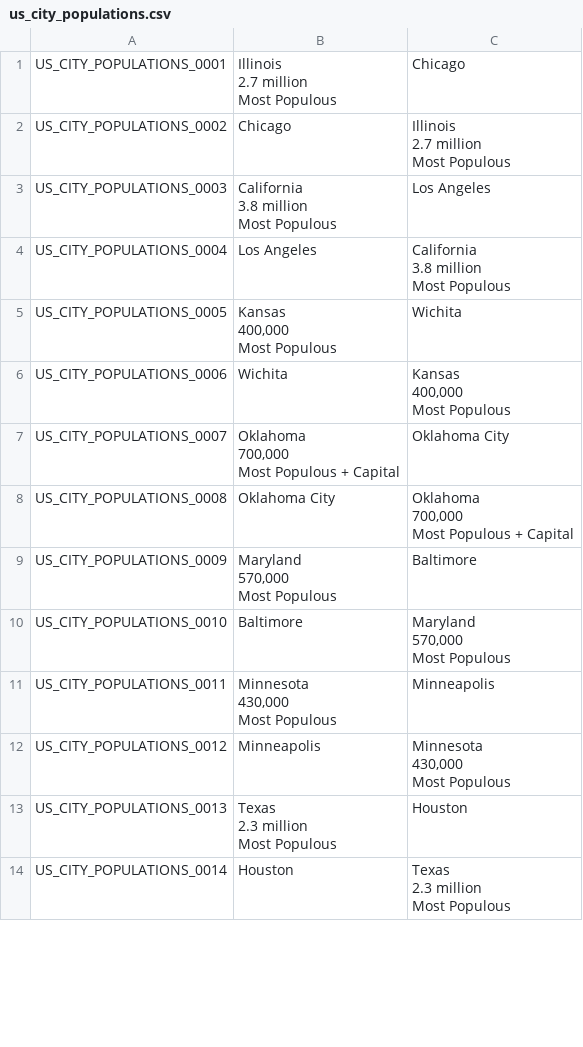
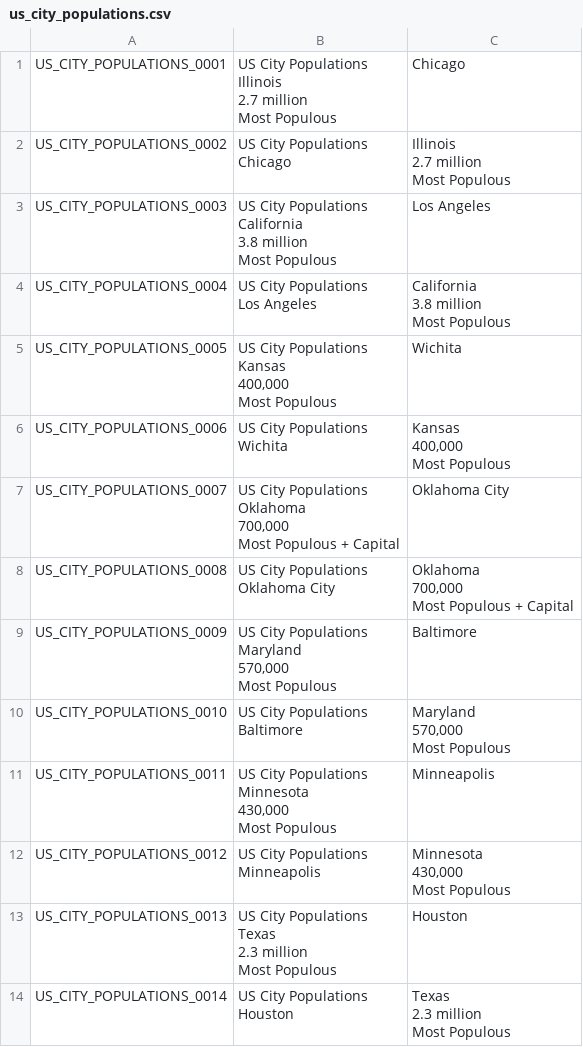
Before and after one commit to joevandevusse/AnkiPrepper, a CSV file: anki_decks/us_city_populations.csv, drawn as a sheet; only a part is shown; the diff covers the shown part only.

```diff
--- a/anki_decks/us_city_populations.csv
+++ b/anki_decks/us_city_populations.csv
@@ -1,42 +1,56 @@
-US_CITY_POPULATIONS_0001,"Illinois
-2.7 million
-Most Populous",Chicago
-US_CITY_POPULATIONS_0002,Chicago,"Illinois
-2.7 million
-Most Populous"
-US_CITY_POPULATIONS_0003,"California
-3.8 million
-Most Populous",Los Angeles
-US_CITY_POPULATIONS_0004,Los Angeles,"California
-3.8 million
-Most Populous"
-US_CITY_POPULATIONS_0005,"Kansas
-400,000
-Most Populous",Wichita
-US_CITY_POPULATIONS_0006,Wichita,"Kansas
-400,000
-Most Populous"
-US_CITY_POPULATIONS_0007,"Oklahoma
-700,000
-Most Populous + Capital",Oklahoma City
-US_CITY_POPULATIONS_0008,Oklahoma City,"Oklahoma
-700,000
-Most Populous + Capital"
-US_CITY_POPULATIONS_0009,"Maryland
-570,000
-Most Populous",Baltimore
-US_CITY_POPULATIONS_0010,Baltimore,"Maryland
-570,000
-Most Populous"
-US_CITY_POPULATIONS_0011,"Minnesota
-430,000
-Most Populous",Minneapolis
-US_CITY_POPULATIONS_0012,Minneapolis,"Minnesota
-430,000
-Most Populous"
-US_CITY_POPULATIONS_0013,"Texas
-2.3 million
-Most Populous",Houston
-US_CITY_POPULATIONS_0014,Houston,"Texas
-2.3 million
-Most Populous"
+US_CITY_POPULATIONS_0001,"US City Populations
+Illinois
+2.7 million
+Most Populous",Chicago
+US_CITY_POPULATIONS_0002,"US City Populations
+Chicago","Illinois
+2.7 million
+Most Populous"
+US_CITY_POPULATIONS_0003,"US City Populations
+California
+3.8 million
+Most Populous",Los Angeles
+US_CITY_POPULATIONS_0004,"US City Populations
+Los Angeles","California
+3.8 million
+Most Populous"
+US_CITY_POPULATIONS_0005,"US City Populations
+Kansas
+400,000
+Most Populous",Wichita
+US_CITY_POPULATIONS_0006,"US City Populations
+Wichita","Kansas
+400,000
+Most Populous"
+US_CITY_POPULATIONS_0007,"US City Populations
+Oklahoma
+700,000
+Most Populous + Capital",Oklahoma City
+US_CITY_POPULATIONS_0008,"US City Populations
+Oklahoma City","Oklahoma
+700,000
+Most Populous + Capital"
+US_CITY_POPULATIONS_0009,"US City Populations
+Maryland
+570,000
+Most Populous",Baltimore
+US_CITY_POPULATIONS_0010,"US City Populations
+Baltimore","Maryland
+570,000
+Most Populous"
+US_CITY_POPULATIONS_0011,"US City Populations
+Minnesota
+430,000
+Most Populous",Minneapolis
+US_CITY_POPULATIONS_0012,"US City Populations
+Minneapolis","Minnesota
+430,000
+Most Populous"
+US_CITY_POPULATIONS_0013,"US City Populations
+Texas
+2.3 million
+Most Populous",Houston
+US_CITY_POPULATIONS_0014,"US City Populations
+Houston","Texas
+2.3 million
+Most Populous"
```
Also changed, not shown: 164 edited cells elsewhere in this file, anki_decks/operas.csv, anki_decks/periodic_table.csv, 13 other files.
